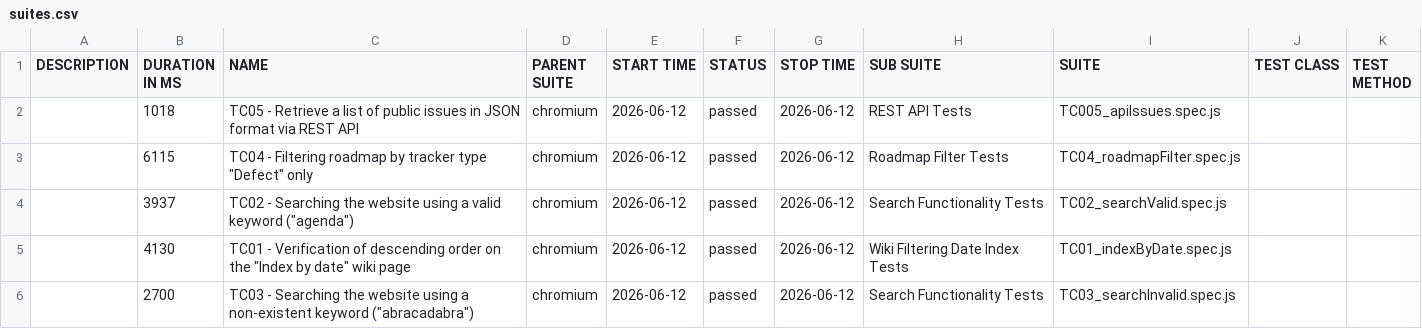
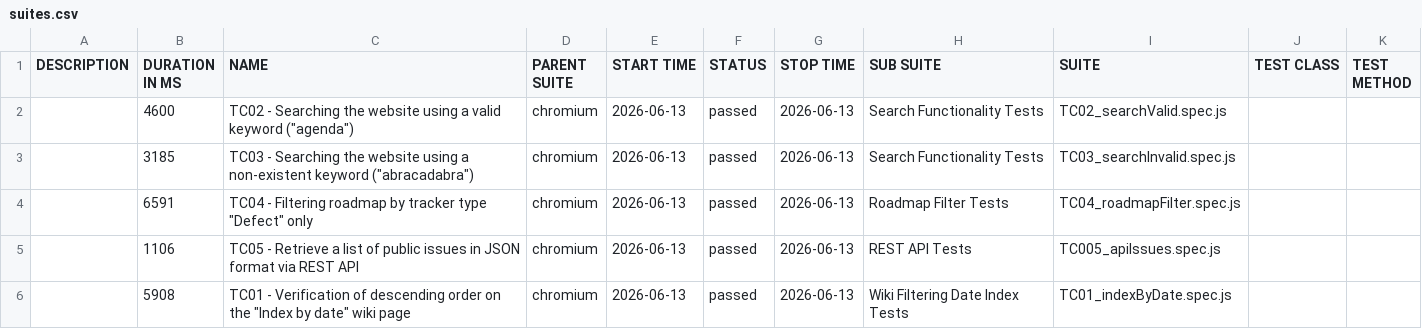
Before and after one commit to VoloshynVolodymyr/redmine-playwright-tests, a CSV file: data/suites.csv, drawn as a sheet.

```diff
--- a/data/suites.csv
+++ b/data/suites.csv
@@ -1,6 +1,6 @@
 "DESCRIPTION","DURATION IN MS","NAME","PARENT SUITE","START TIME","STATUS","STOP TIME","SUB SUITE","SUITE","TEST CLASS","TEST METHOD"
-"","1018","TC05 - Retrieve a list of public issues in JSON format via REST API","chromium","2026-06-12","passed","2026-06-12","REST API Tests","TC005_apiIssues.spec.js","",""
-"","6115","TC04 - Filtering roadmap by tracker type ""Defect"" only","chromium","2026-06-12","passed","2026-06-12","Roadmap Filter Tests","TC04_roadmapFilter.spec.js","",""
-"","3937","TC02 - Searching the website using a valid keyword (""agenda"")","chromium","2026-06-12","passed","2026-06-12","Search Functionality Tests","TC02_searchValid.spec.js","",""
-"","4130","TC01 - Verification of descending order on the ""Index by date"" wiki page","chromium","2026-06-12","passed","2026-06-12","Wiki Filtering Date Index Tests","TC01_indexByDate.spec.js","",""
-"","2700","TC03 - Searching the website using a non-existent keyword (""abracadabra"")","chromium","2026-06-12","passed","2026-06-12","Search Functionality Tests","TC03_searchInvalid.spec.js","",""
+"","4600","TC02 - Searching the website using a valid keyword (""agenda"")","chromium","2026-06-13","passed","2026-06-13","Search Functionality Tests","TC02_searchValid.spec.js","",""
+"","3185","TC03 - Searching the website using a non-existent keyword (""abracadabra"")","chromium","2026-06-13","passed","2026-06-13","Search Functionality Tests","TC03_searchInvalid.spec.js","",""
+"","6591","TC04 - Filtering roadmap by tracker type ""Defect"" only","chromium","2026-06-13","passed","2026-06-13","Roadmap Filter Tests","TC04_roadmapFilter.spec.js","",""
+"","1106","TC05 - Retrieve a list of public issues in JSON format via REST API","chromium","2026-06-13","passed","2026-06-13","REST API Tests","TC005_apiIssues.spec.js","",""
+"","5908","TC01 - Verification of descending order on the ""Index by date"" wiki page","chromium","2026-06-13","passed","2026-06-13","Wiki Filtering Date Index Tests","TC01_indexByDate.spec.js","",""
```
Also changed, not shown: 23 other files.
